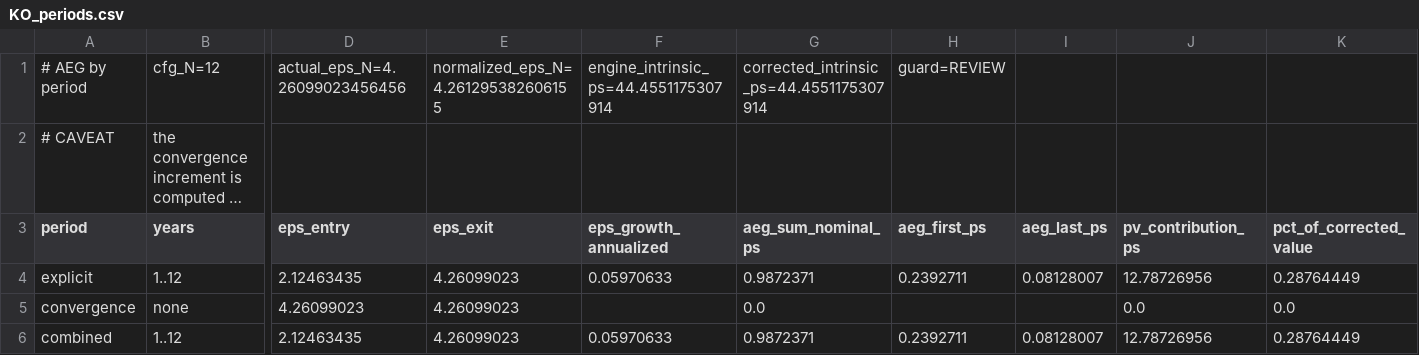
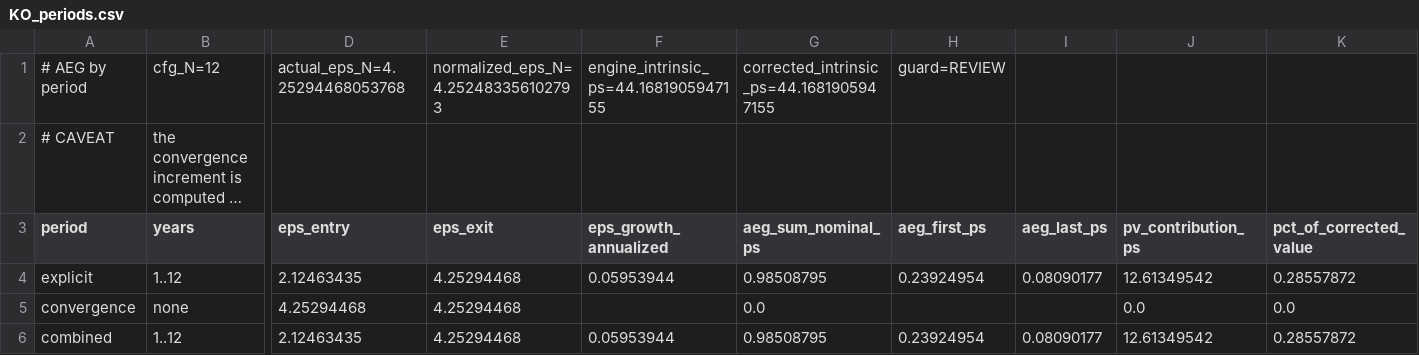
Before and after one commit to JamesKostohryz/aeg-valuation, a CSV file: outputs/KO_periods.csv, drawn as a sheet; only a part is shown, gaps mark what is left out; long unchanged cells end in …; the diff names each change by its address in the sheet, - before the commit and + after, or states it on an @@ line.

```diff
--- a/outputs/KO_periods.csv
+++ b/outputs/KO_periods.csv
-D1 (eps_entry): actual_eps_N=4.26099023456456
+D1 (eps_entry): actual_eps_N=4.25294468053768
-E1 (eps_exit): normalized_eps_N=4.261295382606155
+E1 (eps_exit): normalized_eps_N=4.252483356102793
-F1 (eps_growth_annualized): engine_intrinsic_ps=44.4551175307914
+F1 (eps_growth_annualized): engine_intrinsic_ps=44.1681905947155
-G1 (aeg_sum_nominal_ps): corrected_intrinsic_ps=44.4551175307914
+G1 (aeg_sum_nominal_ps): corrected_intrinsic_ps=44.1681905947155
-E4:E6 (eps_exit): 4.26099023
+E4:E6 (eps_exit): 4.25294468
-F4 (eps_growth_annualized): 0.05970633
+F4 (eps_growth_annualized): 0.05953944
-G4 (aeg_sum_nominal_ps): 0.9872371
+G4 (aeg_sum_nominal_ps): 0.98508795
-H4 (aeg_first_ps): 0.2392711
+H4 (aeg_first_ps): 0.23924954
-I4 (aeg_last_ps): 0.08128007
+I4 (aeg_last_ps): 0.08090177
-J4 (pv_contribution_ps): 12.78726956
+J4 (pv_contribution_ps): 12.61349542
-K4 (pct_of_corrected_value): 0.28764449
+K4 (pct_of_corrected_value): 0.28557872
-D5 (eps_entry): 4.26099023
+D5 (eps_entry): 4.25294468
-F6 (eps_growth_annualized): 0.05970633
+F6 (eps_growth_annualized): 0.05953944
-G6 (aeg_sum_nominal_ps): 0.9872371
+G6 (aeg_sum_nominal_ps): 0.98508795
-H6 (aeg_first_ps): 0.2392711
+H6 (aeg_first_ps): 0.23924954
-I6 (aeg_last_ps): 0.08128007
+I6 (aeg_last_ps): 0.08090177
-J6 (pv_contribution_ps): 12.78726956
+J6 (pv_contribution_ps): 12.61349542
-K6 (pct_of_corrected_value): 0.28764449
+K6 (pct_of_corrected_value): 0.28557872
```
Also changed, not shown: outputs/KO_REFUSED.csv, outputs/KO_convergence.csv, 1 other file.
